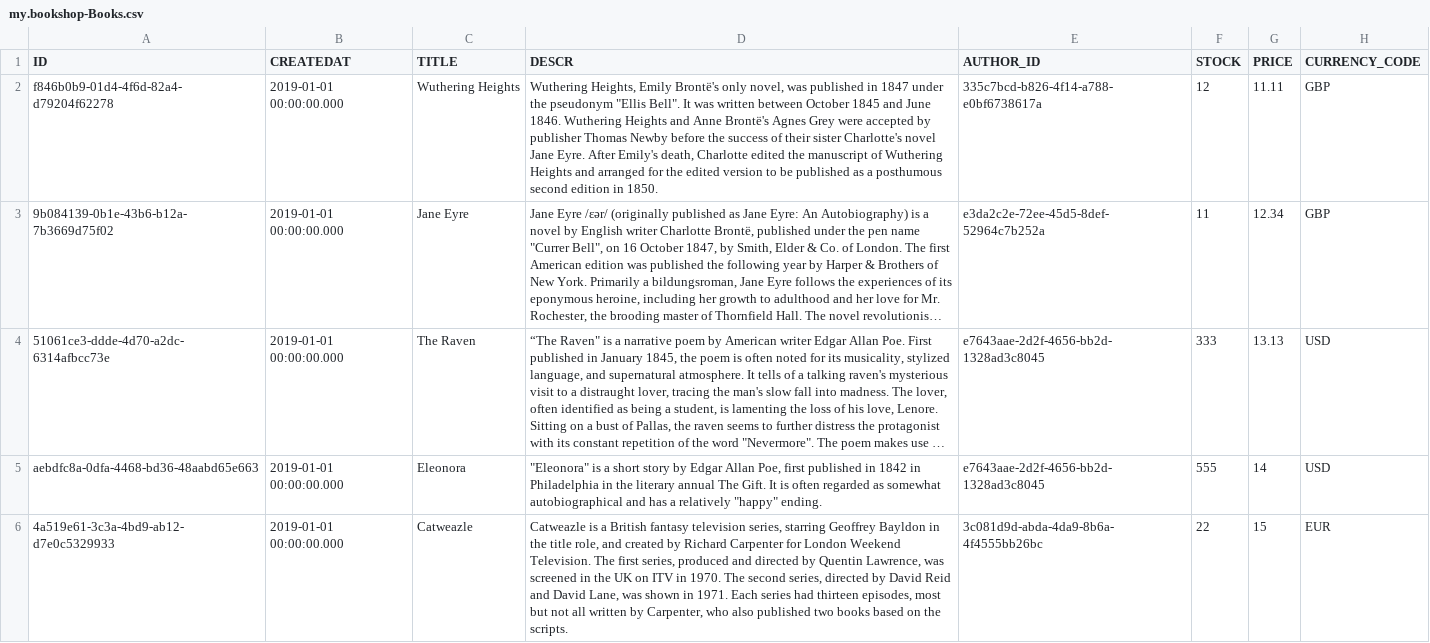
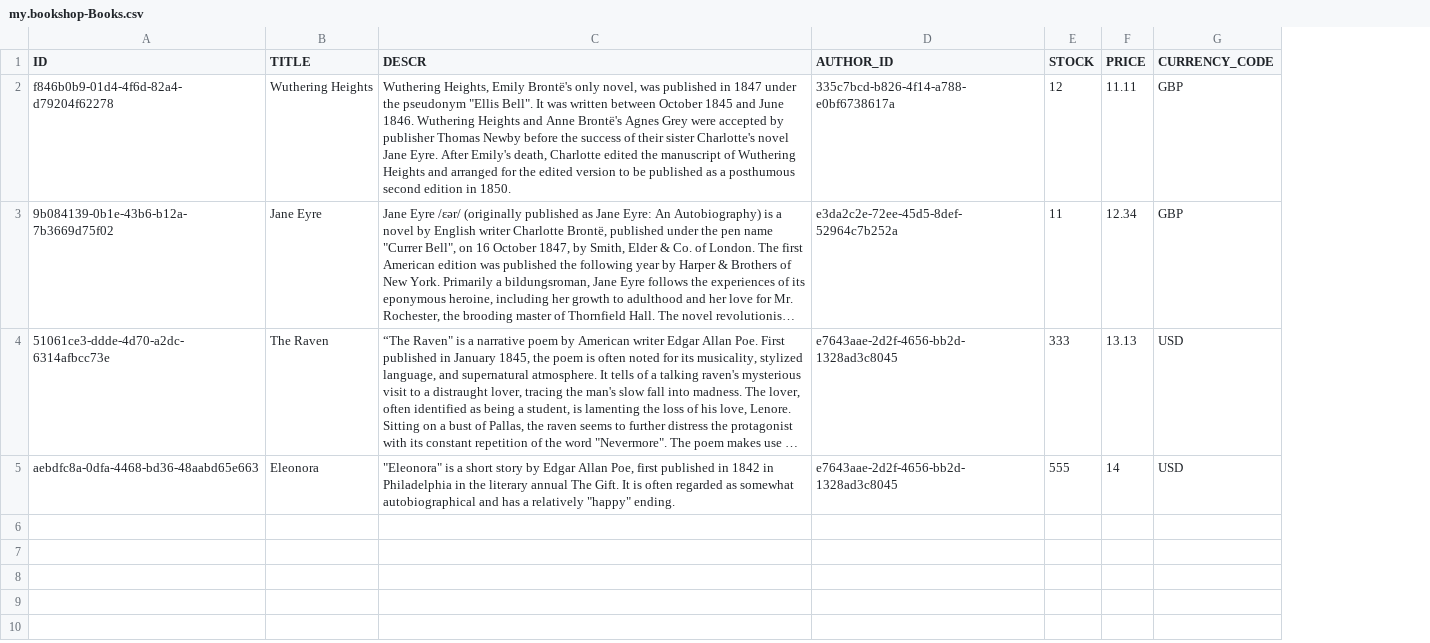
Before and after one commit to chgeo/bookshop-java, a CSV file: db/data/my.bookshop-Books.csv, drawn as a sheet; long unchanged cells end in …; the diff names each change by its address in the sheet, - before the commit and + after, or states it on an @@ line.

```diff
--- a/db/data/my.bookshop-Books.csv
+++ b/db/data/my.bookshop-Books.csv
-column B (CREATEDAT), rows 2-5: all 2019-01-01 00:00:00.000
-row 6: 4a519e61-3c3a-4bd9-ab12-d7e0c5329933 | 2019-01-01 00:00:00.000 | Catweazle | Catweazle is a British fantasy television series, starring Geoffrey Bayldon in the title role, and created by Richard Carpenter for London Weekend Television. The first series, produced and directed by Quentin Lawrence, was screened in the UK on ITV in 1970. The second series, directed by David Reid and David Lane, was shown in 1971. Each series had thirteen episodes, most but not all written by Carpenter, who also published two books based on the scripts. | 3c081d9d-abda-4da9-8b6a-4f4555bb26bc | 22 | 15 | EUR
```
Also changed, not shown: db/data/my.bookshop-Authors.csv, 4 other files.
